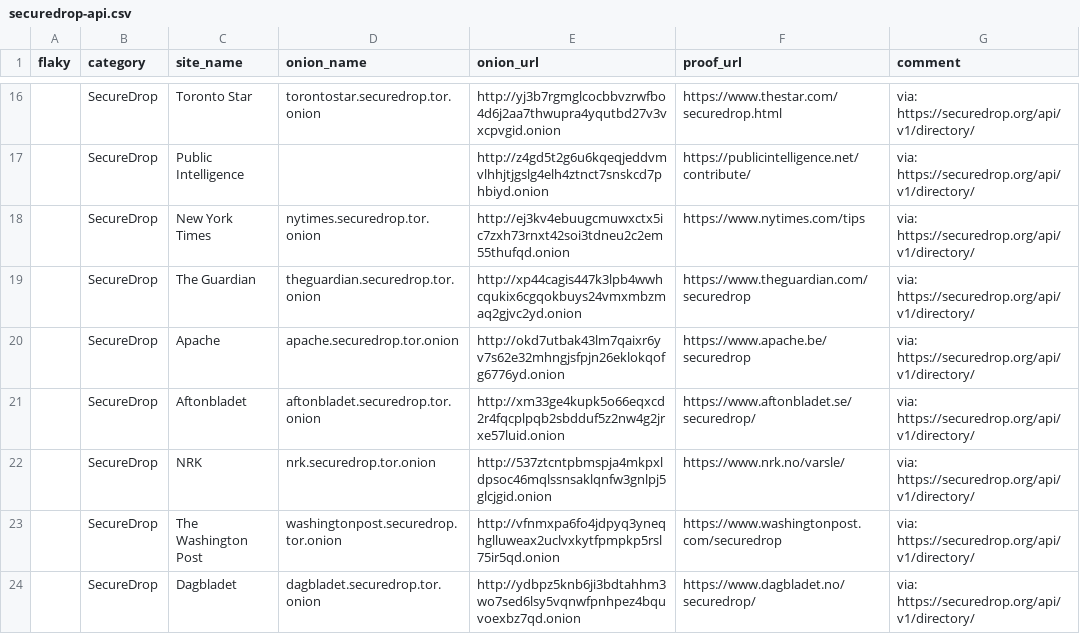
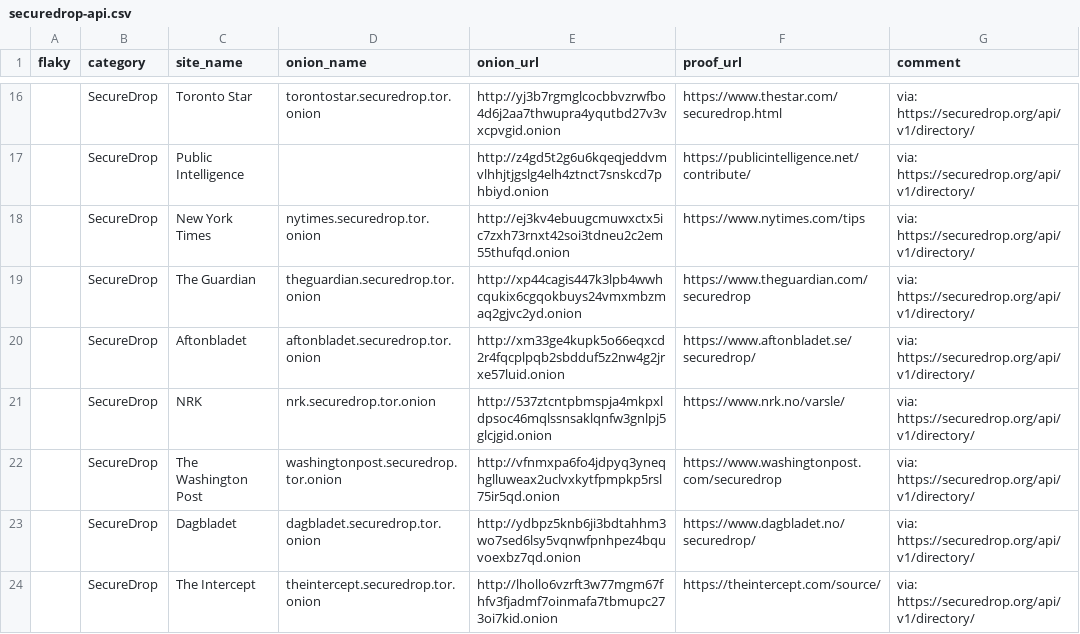
Before and after one commit to alecmuffett/real-world-onion-sites, a CSV file: securedrop-api.csv, drawn as a sheet; only a part is shown, gaps mark what is left out; the shorter side is filled out with more unchanged rows; the diff names each change by its address in the sheet, - before the commit and + after, or states it on an @@ line.

```diff
--- a/securedrop-api.csv
+++ b/securedrop-api.csv
-row 20:  | SecureDrop | Apache | apache.securedrop.tor.onion | http://okd7utbak43lm7qaixr6yv7s62e32mhngjsfpjn26eklokqofg6776yd.onion | https://www.apache.be/securedrop | via: https://securedrop.org/api/v1/directory/
```
Also changed, not shown: 1 other file.
